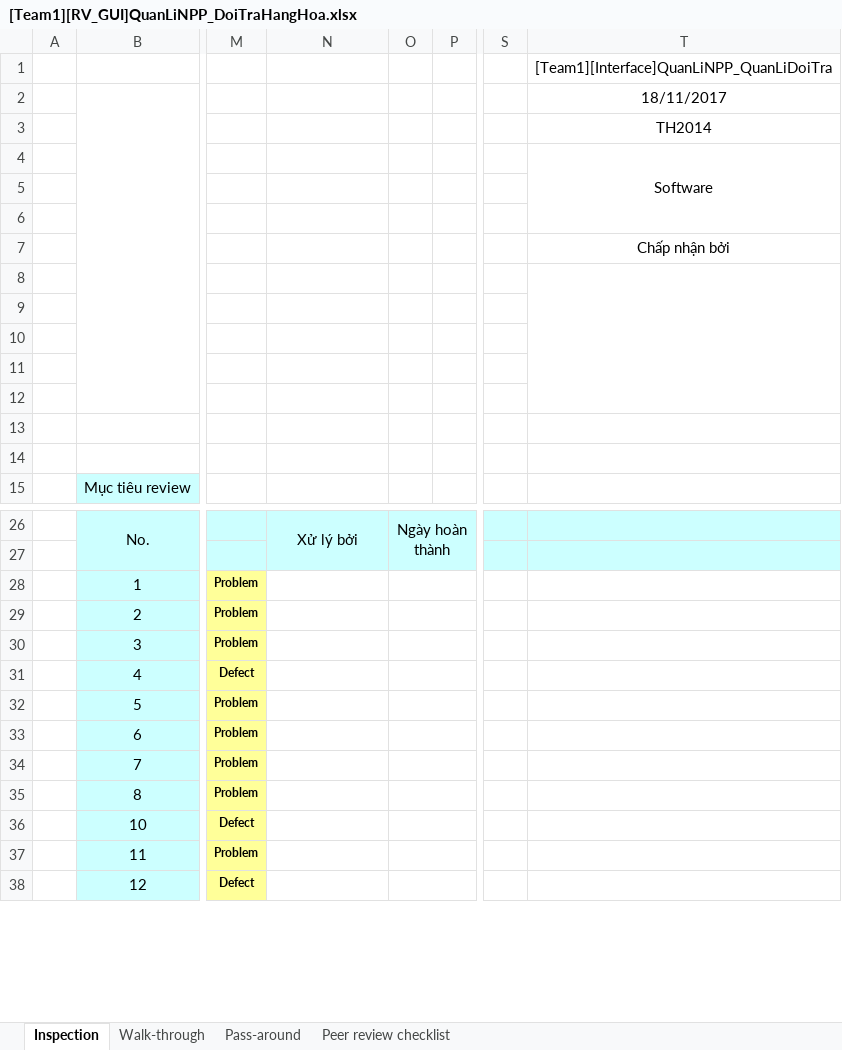
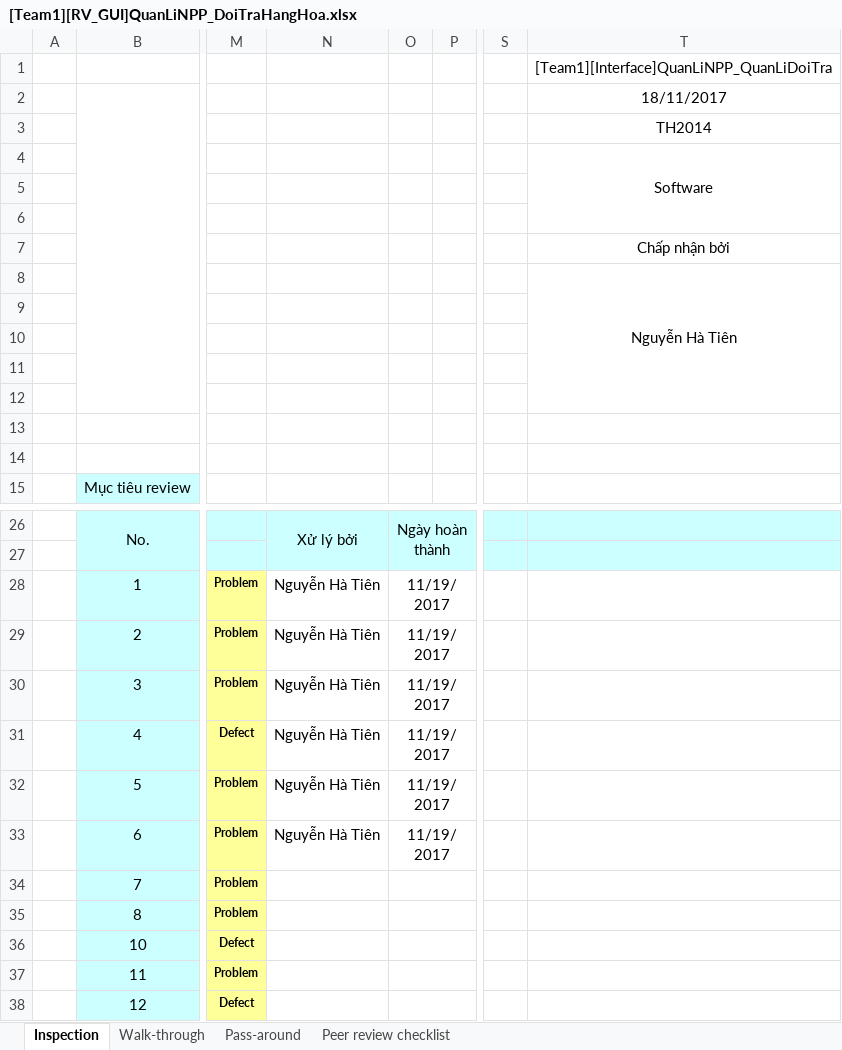
Before and after one commit to thikhin96/-TH2014-1-PTUDHTTTHD-SaveMyLife-SML-, an Excel workbook: BaoCao_Review/Interface/[Team1][RV_GUI]QuanLiNPP_DoiTraHangHoa.xlsx, sheet Inspection, drawn as a sheet; only a part is shown, gaps mark what is left out; values as stored, in another font and other column widths than the file's, no borders; conditional formats not drawn; the diff names each change by its address in the sheet, - before the commit and + after, or states it on an @@ line.

Commit message:
update người sửa lỗi 1 -> 6

```diff
--- a/BaoCao_Review/Interface/[Team1][RV_GUI]QuanLiNPP_DoiTraHangHoa.xlsx (sheet Inspection)
+++ b/BaoCao_Review/Interface/[Team1][RV_GUI]QuanLiNPP_DoiTraHangHoa.xlsx (sheet Inspection)
-T8: (empty)
+T8: Nguyễn Hà Tiên
-N28:N33: (empty)
+N28:N33: Nguyễn Hà Tiên
-O28:O33: (empty)
+O28:O33: 11/19/2017
```
